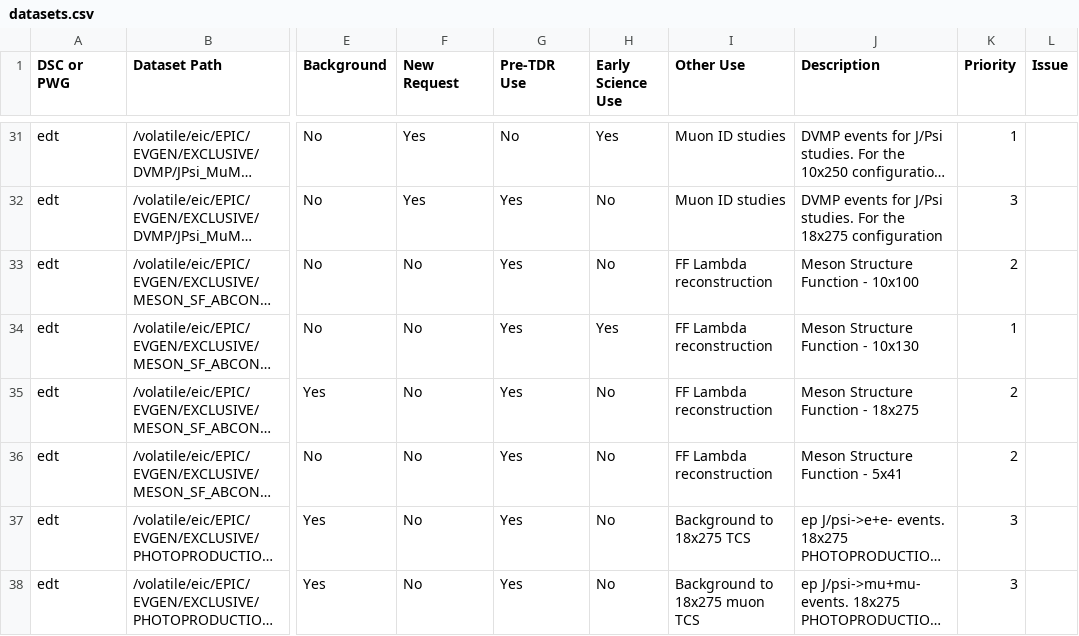
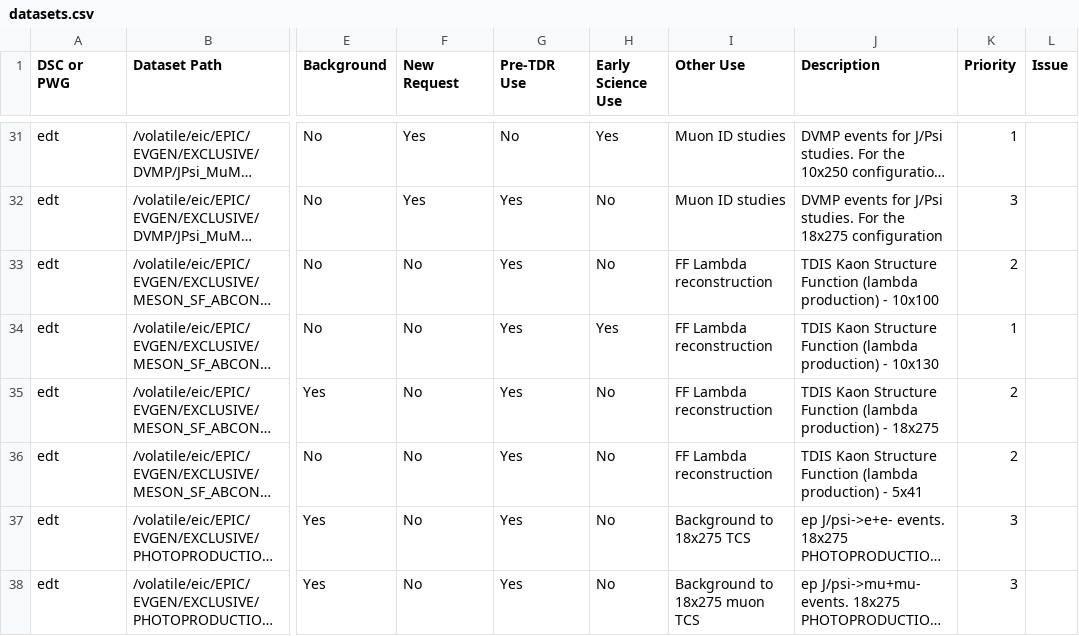
Before and after one commit to eic/epic-prod, a CSV file: docs/_data/datasets.csv, drawn as a sheet; only a part is shown, gaps mark what is left out; long unchanged cells end in …; the diff names each change by its address in the sheet, - before the commit and + after, or states it on an @@ line.

```diff
--- a/docs/_data/datasets.csv
+++ b/docs/_data/datasets.csv
-J33 (Description): Meson Structure Function - 10x100
+J33 (Description): TDIS Kaon Structure Function (lambda production) - 10x100
-J34 (Description): Meson Structure Function - 10x130
+J34 (Description): TDIS Kaon Structure Function (lambda production) - 10x130
-J35 (Description): Meson Structure Function - 18x275
+J35 (Description): TDIS Kaon Structure Function (lambda production) - 18x275
-J36 (Description): Meson Structure Function - 5x41
+J36 (Description): TDIS Kaon Structure Function (lambda production) - 5x41
```
